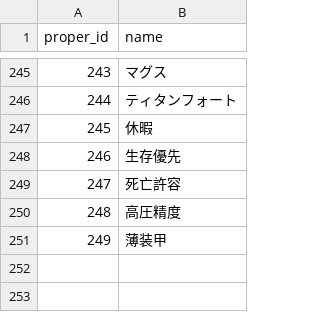
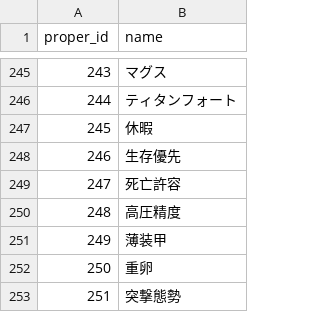
Before and after one commit to white-mns/mow_parse, a CSV file: output/data/proper_name.csv, drawn as a sheet; only a part is shown, gaps mark what is left out.

```diff
--- a/output/data/proper_name.csv
+++ b/output/data/proper_name.csv
@@ -251 +251,3 @@ proper_id	name
 249	薄装甲
+250	重卵
+251	突撃態勢
```
Also changed, not shown: 13 other files.
